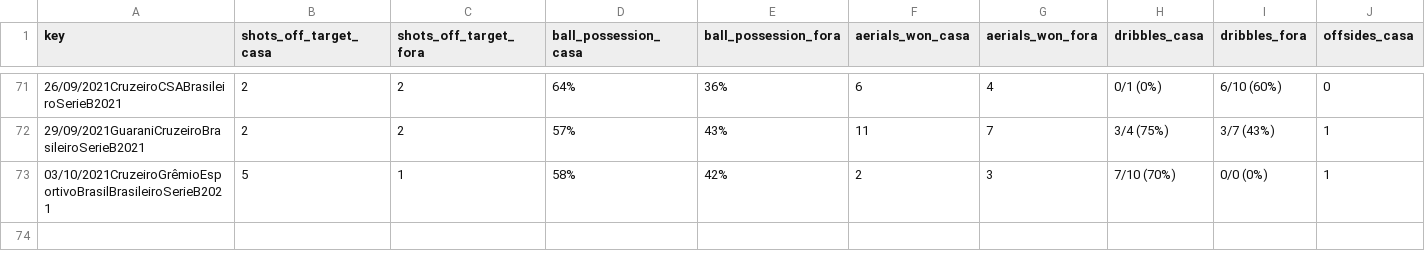
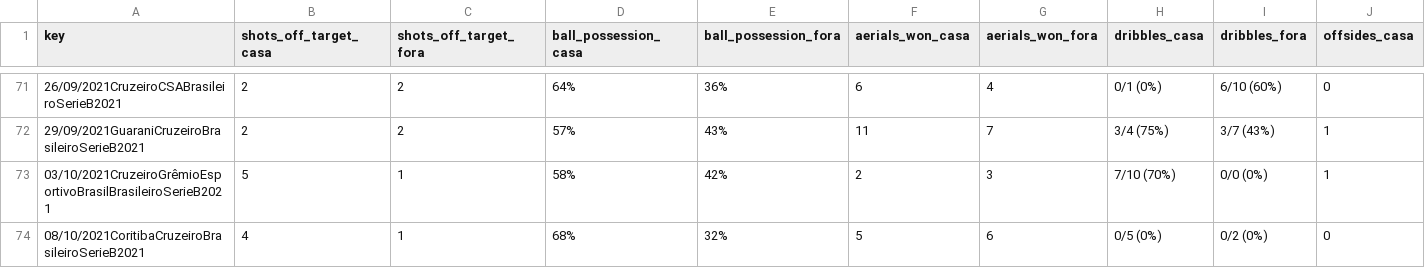
Before and after one commit to otavio-s-s/CruzeiroData, a CSV file: jogos_cruzeiro_2t.csv, drawn as a sheet; only a part is shown, gaps mark what is left out; rows hold the shown columns only; the diff names each change by its address in the sheet, - before the commit and + after, or states it on an @@ line.

Commit message:
Automated update 2021-10-10 09:50:28.026114

```diff
--- a/jogos_cruzeiro_2t.csv
+++ b/jogos_cruzeiro_2t.csv
+row 74: 08/10/2021CoritibaCruzeiroBrasileiroSerieB2021 | 4 | 1 | 68% | 32% | 5 | 6 | 0/5 (0%) | 0/2 (0%) | 0
```
